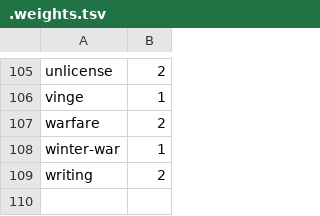
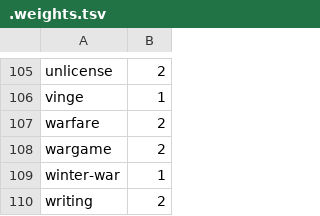
Before and after one commit to artob/ar.to, a TSV file: notes/.weights.tsv, drawn as a sheet; only a part is shown, gaps mark what is left out.

Commit message:
Added links to Wikipedia wargame articles.

```diff
--- a/notes/.weights.tsv
+++ b/notes/.weights.tsv
@@ -107,2 +107,3 @@ vinge	1
 warfare	2
+wargame	2
 winter-war	1
```
Also changed, not shown: 1 other file.
